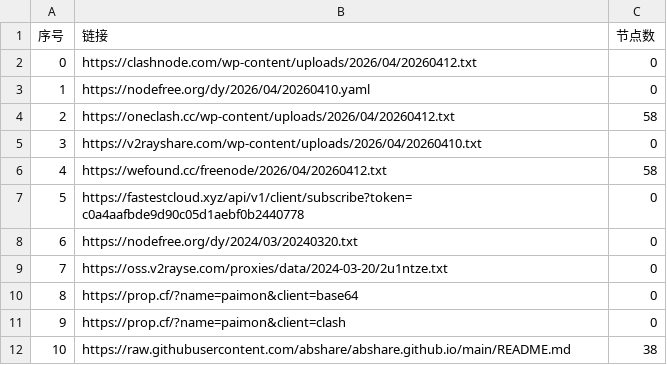
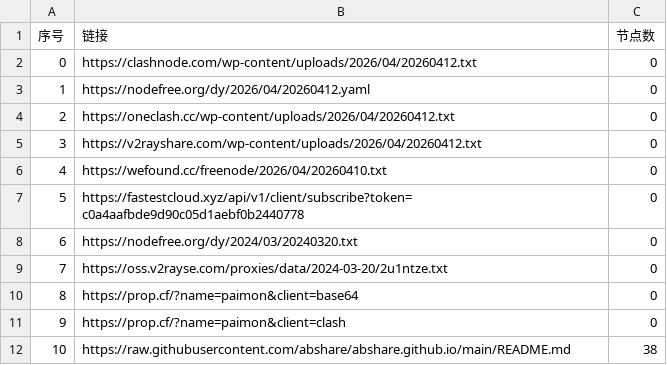
Before and after one commit to hellojimlee/AutoMergePublicNodes, a CSV file: list_result.csv, drawn as a sheet; only a part is shown.

```diff
--- a/list_result.csv
+++ b/list_result.csv
@@ -2,6 +2,6 @@
 0,https://clashnode.com/wp-content/uploads/2026/04/20260412.txt,0
-1,https://nodefree.org/dy/2026/04/20260410.yaml,0
-2,https://oneclash.cc/wp-content/uploads/2026/04/20260412.txt,58
-3,https://v2rayshare.com/wp-content/uploads/2026/04/20260410.txt,0
-4,https://wefound.cc/freenode/2026/04/20260412.txt,58
+1,https://nodefree.org/dy/2026/04/20260412.yaml,0
+2,https://oneclash.cc/wp-content/uploads/2026/04/20260412.txt,0
+3,https://v2rayshare.com/wp-content/uploads/2026/04/20260412.txt,0
+4,https://wefound.cc/freenode/2026/04/20260410.txt,0
 5,https://fastestcloud.xyz/api/v1/client/subscribe?token=c0a4aafbde9d90c05d1aebf0b2440778,0
```
Also changed, not shown: 2 other files.
